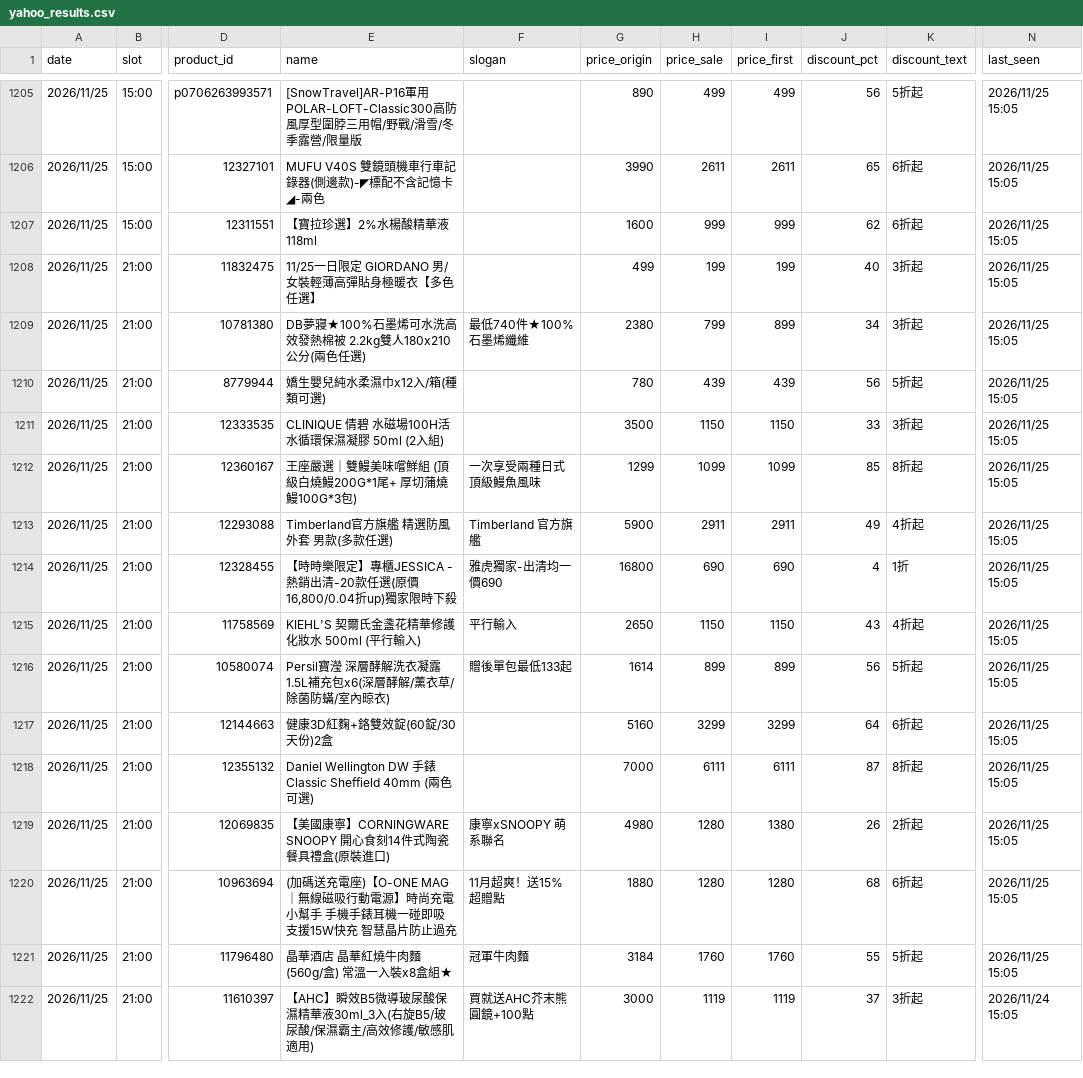
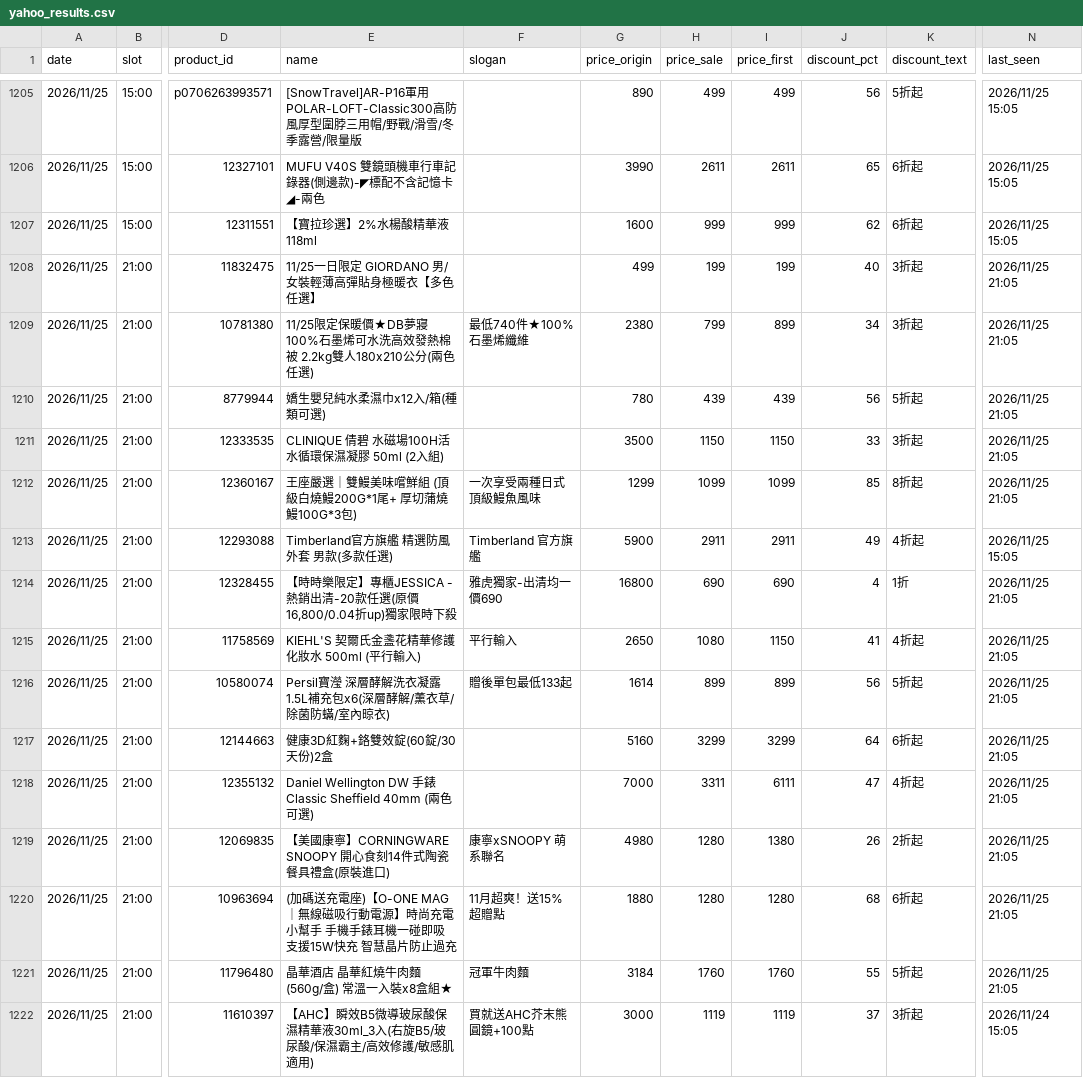
Before and after one commit to jerrycp-lab/momo-sales-monitor, a CSV file: compare/data/yahoo_results.csv, drawn as a sheet; only a part is shown, gaps mark what is left out; the diff covers the shown part only; the diff names each change by its address in the sheet, - before the commit and + after, or states it on an @@ line.

```diff
--- a/compare/data/yahoo_results.csv
+++ b/compare/data/yahoo_results.csv
-N1208:N1212 (last_seen): 2026/11/25 15:05
+N1208:N1212 (last_seen): 2026/11/25 21:05
-E1209 (name): DB夢寢★100%石墨烯可…
+E1209 (name): 11/25限定保暖價★DB夢寢100%石墨烯可…
-N1214:N1221 (last_seen): 2026/11/25 15:05
+N1214:N1221 (last_seen): 2026/11/25 21:05
-H1215 (price_sale): 1150
+H1215 (price_sale): 1080
-J1215 (discount_pct): 43
+J1215 (discount_pct): 41
-H1218 (price_sale): 6111
+H1218 (price_sale): 3311
-J1218 (discount_pct): 87
+J1218 (discount_pct): 47
-K1218 (discount_text): 8折起
+K1218 (discount_text): 4折起
```
Also changed, not shown: 2 added rows and 109 edited cells elsewhere in this file, compare/data/matches.csv, compare/data/products_all.csv.
